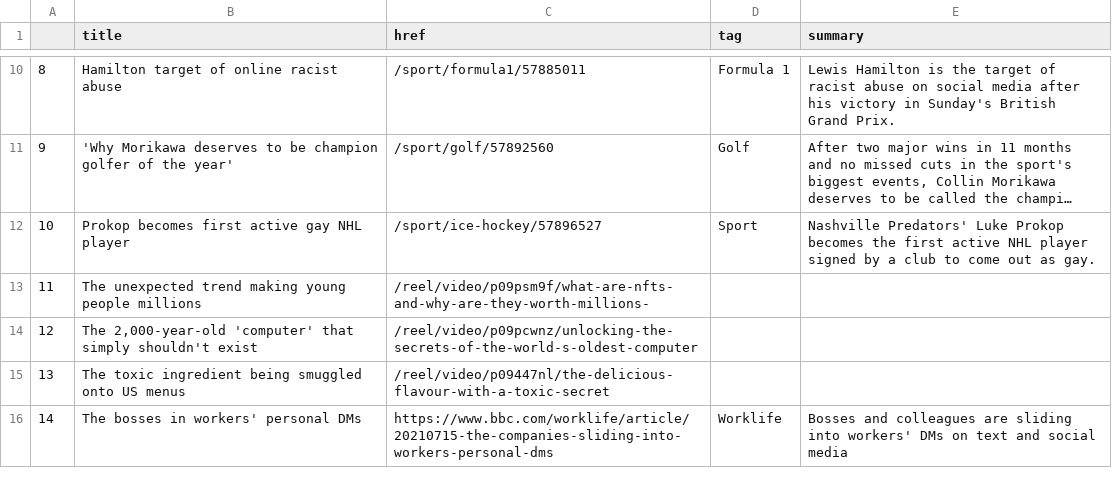
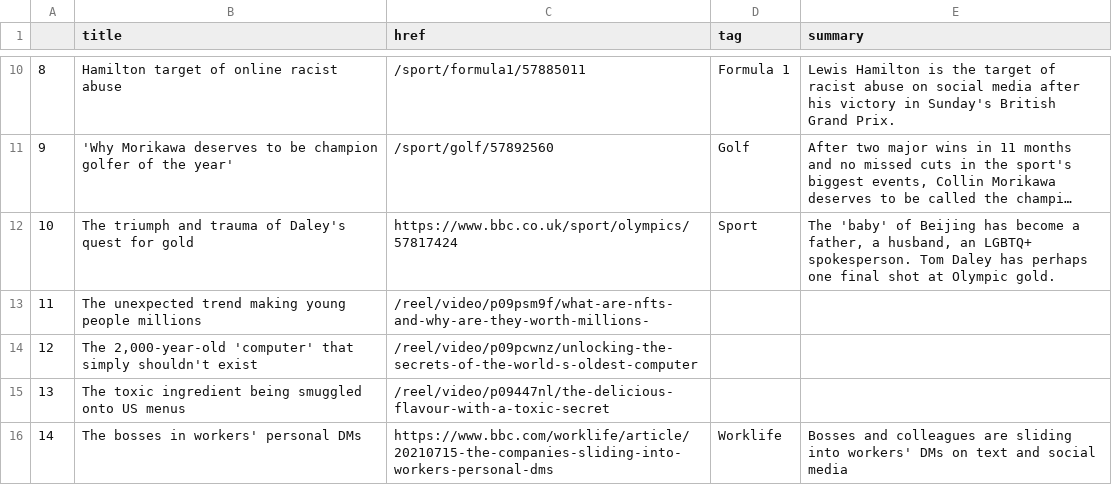
Before and after one commit to ichinichichi/automatic-scraper, a CSV file: bbc-headlines.csv, drawn as a sheet; only a part is shown, gaps mark what is left out; long unchanged cells end in …; the diff names each change by its address in the sheet, - before the commit and + after, or states it on an @@ line.

```diff
--- a/bbc-headlines.csv
+++ b/bbc-headlines.csv
-B12 (title): Prokop becomes first active gay NHL player
+B12 (title): The triumph and trauma of Daley's quest for gold
-C12 (href): /sport/ice-hockey/57896527
+C12 (href): https://www.bbc.co.uk/sport/olympics/57817424
-E12 (summary): Nashville Predators' Luke Prokop becomes the first active NHL player signed by a club to come out as gay.
+E12 (summary): The 'baby' of Beijing has become a father, a husband, an LGBTQ+ spokesperson. Tom Daley has perhaps one final shot at Olympic gold.
```
